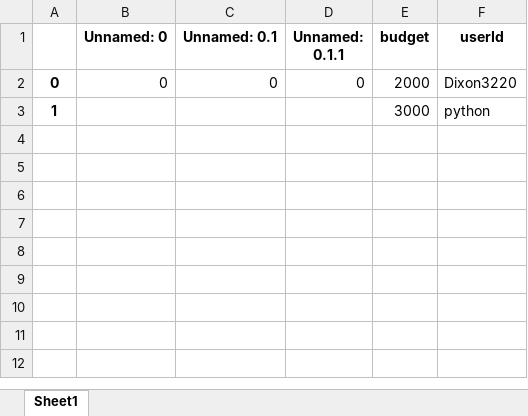
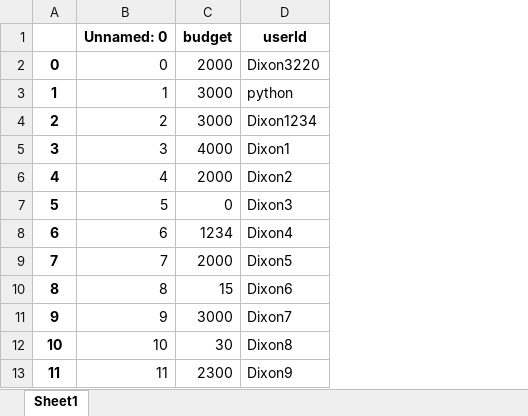
Before and after one commit to Dixon3220/PythonProgramming, an Excel workbook: main/budget.xlsx, sheet Sheet1, drawn as a sheet; values as stored, in another font and other column widths than the file's, no borders; removed rows and columns are numbered as before the commit, all else as after; the diff names each change by its address in the sheet, - before the commit and + after, or states it on an @@ line.

```diff
--- a/main/budget.xlsx (sheet Sheet1)
+++ b/main/budget.xlsx (sheet Sheet1)
-column C (Unnamed: 0.1), row 2: 0
-column D (Unnamed: 0.1.1), row 2: 0
-B3 (Unnamed: 0): (empty)
+B3 (Unnamed: 0): 1
+row 4: 2 | 2 | 3000 | Dixon1234
+row 5: 3 | 3 | 4000 | Dixon1
+row 6: 4 | 4 | 2000 | Dixon2
+row 7: 5 | 5 | 0 | Dixon3
+row 8: 6 | 6 | 1234 | Dixon4
+row 9: 7 | 7 | 2000 | Dixon5
+row 10: 8 | 8 | 15 | Dixon6
+row 11: 9 | 9 | 3000 | Dixon7
+row 12: 10 | 10 | 30 | Dixon8
+row 13: 11 | 11 | 2300 | Dixon9
```
Also changed, not shown: main/expense.xlsx, main/user_budget.xlsx, 4 other files.
